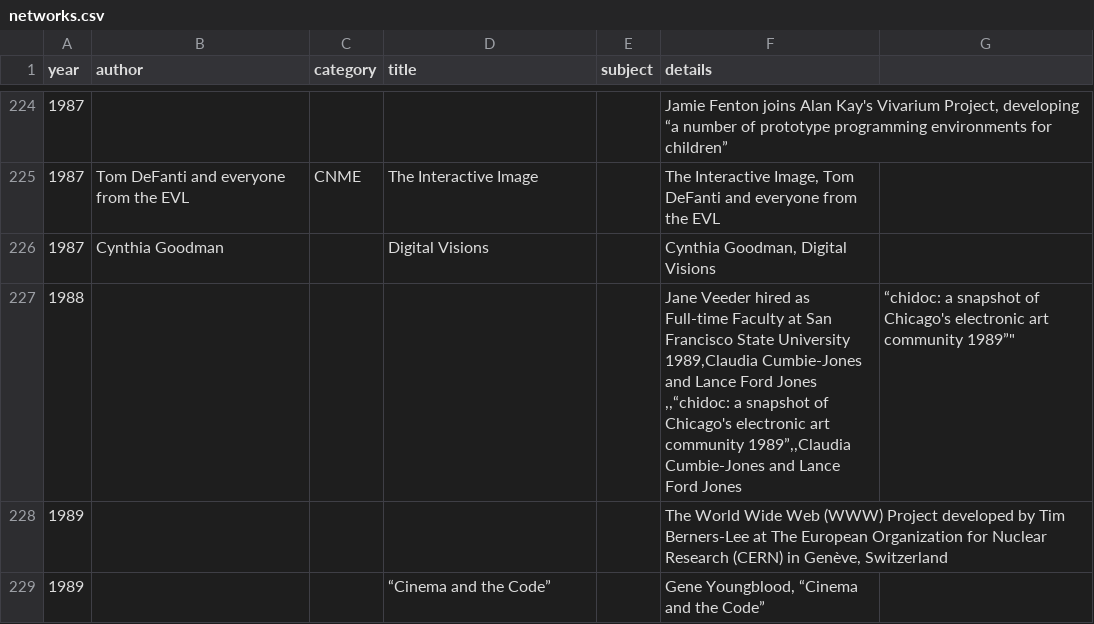
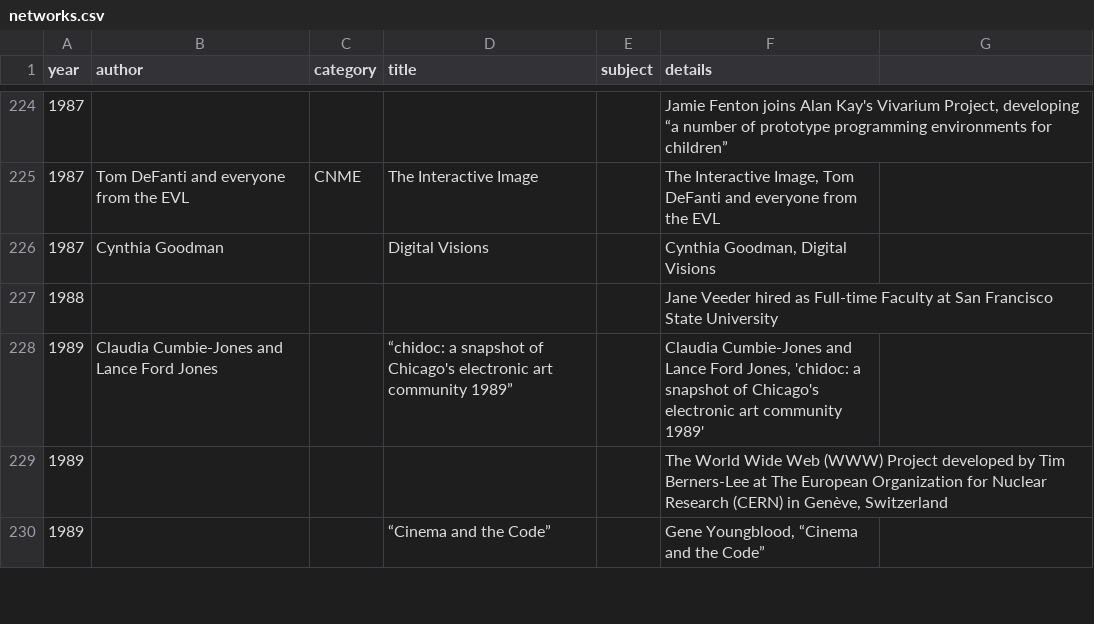
Before and after one commit to fetalcircuit/CNM_rhizomatic_timeline, a CSV file: networks.csv, drawn as a sheet; only a part is shown, gaps mark what is left out; ↵ is a line break in a cell; the diff names each change by its address in the sheet, - before the commit and + after, or states it on an @@ line.

Commit message:
Update networks.csv

```diff
--- a/networks.csv
+++ b/networks.csv
-F227 (details): …State University ↵ 1989,Claudia Cumbie-Jones and Lance Ford Jones ,,“chidoc: a snapshot of Chicago's electronic art community 1989”,,Claudia Cumbie-Jones and Lance Ford Jones
+F227 (details): …State University
-G227: “chidoc: a snapshot of Chicago's electronic art community 1989”"
+G227: (empty)
+row 228: 1989 | Claudia Cumbie-Jones and Lance Ford Jones |  | “chidoc: a snapshot of Chicago's electronic art community 1989” |  | Claudia Cumbie-Jones and Lance Ford Jones, 'chidoc: a snapshot of Chicago's electronic art community 1989'
```
